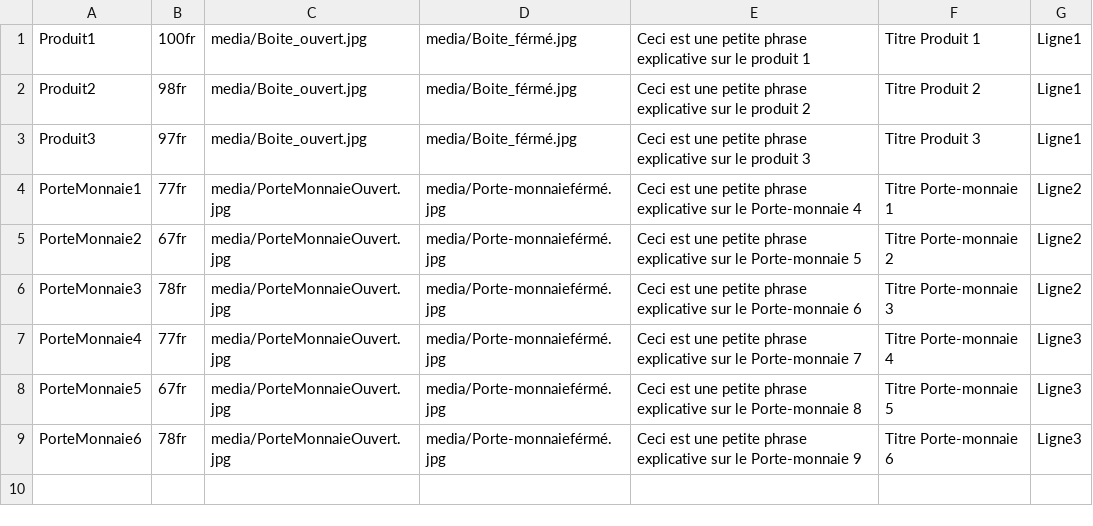
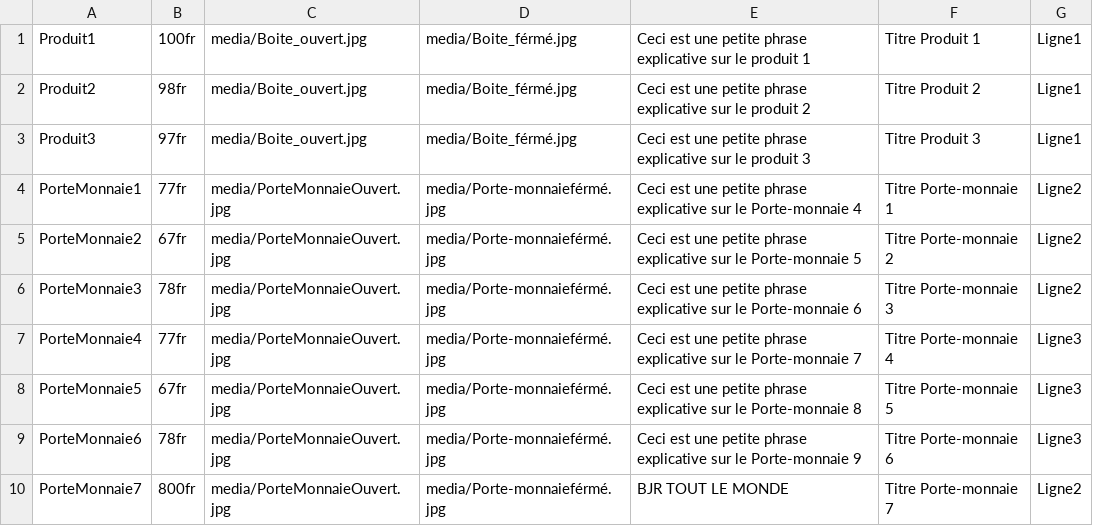
Before and after one commit to M1N00/ArtSon, a CSV file: DATA.csv, drawn as a sheet; the diff names each change by its address in the sheet, - before the commit and + after, or states it on an @@ line.

Commit message:
Add files via upload

```diff
--- a/DATA.csv
+++ b/DATA.csv
+row 10: PorteMonnaie7 | 800fr | media/PorteMonnaieOuvert.jpg | media/Porte-monnaieférmé.jpg | BJR TOUT LE MONDE | Titre Porte-monnaie 7 | Ligne2
```
